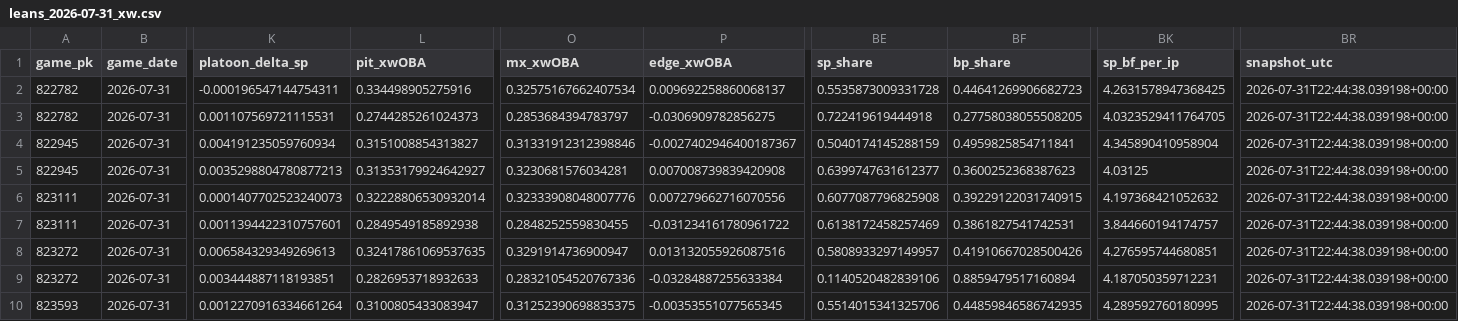
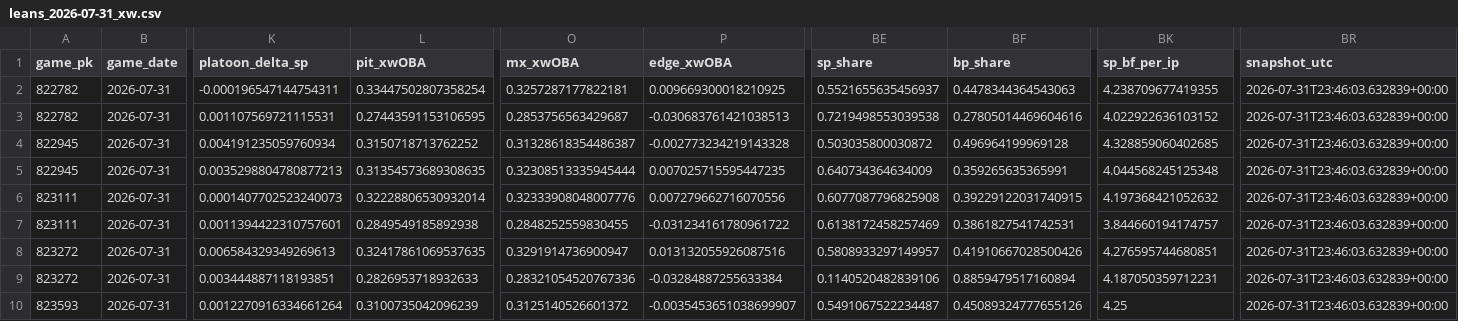
Before and after one commit to Dave356w/Dave356w, a CSV file: data/leans_2026-07-31_xw.csv, drawn as a sheet; only a part is shown, gaps mark what is left out; the diff covers the shown part only; the diff names each change by its address in the sheet, - before the commit and + after, or states it on an @@ line.

```diff
--- a/data/leans_2026-07-31_xw.csv
+++ b/data/leans_2026-07-31_xw.csv
-L2 (pit_xwOBA): 0.334498905275916
+L2 (pit_xwOBA): 0.33447502807358254
-O2 (mx_xwOBA): 0.32575167662407534
+O2 (mx_xwOBA): 0.3257287177822181
-P2 (edge_xwOBA): 0.009692258860068137
+P2 (edge_xwOBA): 0.009669300018210925
-BE2 (sp_share): 0.5535873009331728
+BE2 (sp_share): 0.5521655635456937
-BF2 (bp_share): 0.44641269906682723
+BF2 (bp_share): 0.4478344364543063
-BK2 (sp_bf_per_ip): 4.2631578947368425
+BK2 (sp_bf_per_ip): 4.238709677419355
-BR2:BR10 (snapshot_utc): 2026-07-31T22:44:38.039198+00:00
+BR2:BR10 (snapshot_utc): 2026-07-31T23:46:03.632839+00:00
-L3 (pit_xwOBA): 0.2744285261024373
+L3 (pit_xwOBA): 0.27443591153106595
-O3 (mx_xwOBA): 0.2853684394783797
+O3 (mx_xwOBA): 0.2853756563429687
-P3 (edge_xwOBA): -0.0306909782856275
+P3 (edge_xwOBA): -0.030683761421038513
-BE3 (sp_share): 0.722419619444918
+BE3 (sp_share): 0.7219498553039538
-BF3 (bp_share): 0.27758038055508205
+BF3 (bp_share): 0.27805014469604616
-BK3 (sp_bf_per_ip): 4.0323529411764705
+BK3 (sp_bf_per_ip): 4.022922636103152
-L4 (pit_xwOBA): 0.3151008854313827
+L4 (pit_xwOBA): 0.3150718713762252
-O4 (mx_xwOBA): 0.31331912312398846
+O4 (mx_xwOBA): 0.31328618354486387
-P4 (edge_xwOBA): -0.0027402946400187367
+P4 (edge_xwOBA): -0.002773234219143328
-BE4 (sp_share): 0.5040174145288159
+BE4 (sp_share): 0.503035800030872
-BF4 (bp_share): 0.4959825854711841
+BF4 (bp_share): 0.496964199969128
-BK4 (sp_bf_per_ip): 4.345890410958904
+BK4 (sp_bf_per_ip): 4.328859060402685
-L5 (pit_xwOBA): 0.31353179924642927
+L5 (pit_xwOBA): 0.31354573689308635
-O5 (mx_xwOBA): 0.3230681576034281
+O5 (mx_xwOBA): 0.32308513335945444
-P5 (edge_xwOBA): 0.007008739839420908
+P5 (edge_xwOBA): 0.007025715595447235
-BE5 (sp_share): 0.6399747631612377
+BE5 (sp_share): 0.640734364634009
-BF5 (bp_share): 0.3600252368387623
+BF5 (bp_share): 0.359265635365991
-BK5 (sp_bf_per_ip): 4.03125
+BK5 (sp_bf_per_ip): 4.044568245125348
-L10 (pit_xwOBA): 0.3100805433083947
+L10 (pit_xwOBA): 0.3100735042096239
-O10 (mx_xwOBA): 0.31252390698835375
+O10 (mx_xwOBA): 0.3125140526601372
-P10 (edge_xwOBA): -0.00353551077565345
+P10 (edge_xwOBA): -0.0035453651038699907
-BE10 (sp_share): 0.5514015341325706
+BE10 (sp_share): 0.5491067522234487
-BF10 (bp_share): 0.44859846586742935
+BF10 (bp_share): 0.45089324777655126
-BK10 (sp_bf_per_ip): 4.289592760180995
+BK10 (sp_bf_per_ip): 4.25
```
Also changed, not shown: 80 edited cells elsewhere in this file, data/leans_2026-07-31_pl.csv, data/mlb_lean_ledger.csv.
